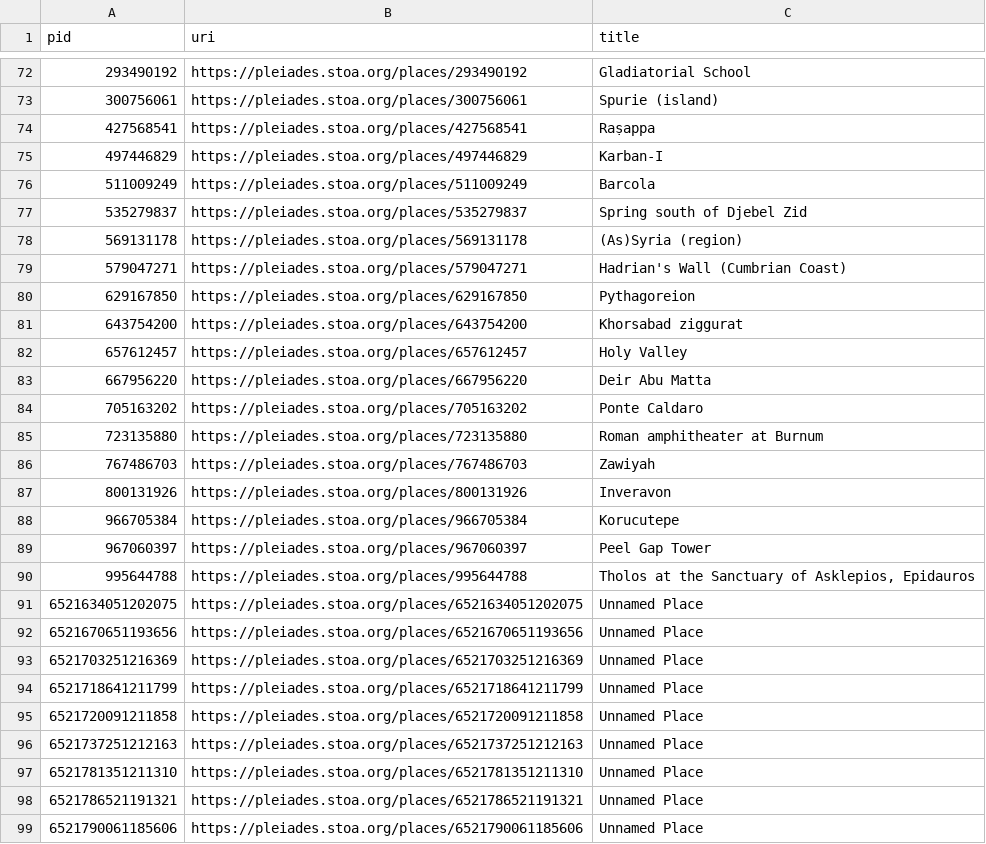
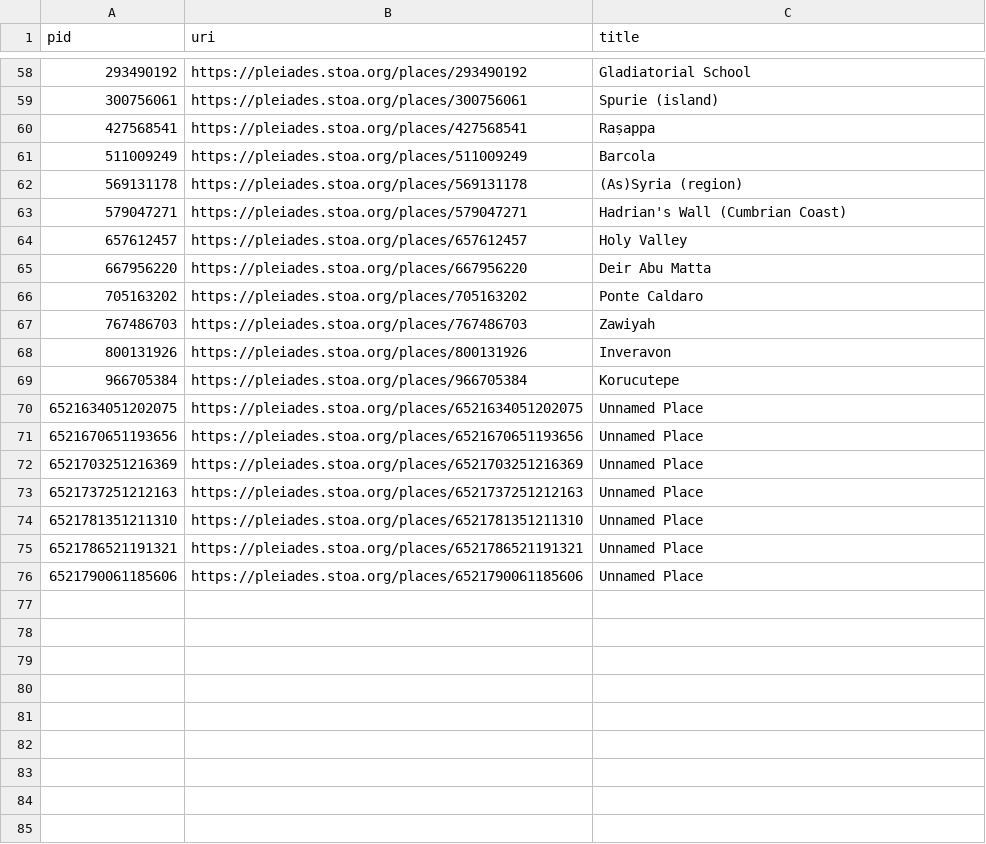
Before and after one commit to isawnyu/pleiades.datasets, a CSV file: data/data_quality/missing_accuracy.csv, drawn as a sheet; only a part is shown, gaps mark what is left out; the diff covers the shown part only; the diff names each change by its address in the sheet, - before the commit and + after, or states it on an @@ line.

Commit message:
updated data quality

```diff
--- a/data/data_quality/missing_accuracy.csv
+++ b/data/data_quality/missing_accuracy.csv
-row 75: 497446829 | https://pleiades.stoa.org/places/497446829 | Karban-I
-row 77: 535279837 | https://pleiades.stoa.org/places/535279837 | Spring south of Djebel Zid
-row 80: 629167850 | https://pleiades.stoa.org/places/629167850 | Pythagoreion
-row 81: 643754200 | https://pleiades.stoa.org/places/643754200 | Khorsabad ziggurat
-row 85: 723135880 | https://pleiades.stoa.org/places/723135880 | Roman amphitheater at Burnum
-row 89: 967060397 | https://pleiades.stoa.org/places/967060397 | Peel Gap Tower
-row 90: 995644788 | https://pleiades.stoa.org/places/995644788 | Tholos at the Sanctuary of Asklepios, Epidauros
-row 94: 6521718641211799 | https://pleiades.stoa.org/places/6521718641211799 | Unnamed Place
-row 95: 6521720091211858 | https://pleiades.stoa.org/places/6521720091211858 | Unnamed Place
```
Also changed, not shown: 14 removed rows elsewhere in this file, data/data_quality/bad_osm_way.csv, data/data_quality/bad_place_type.csv, 5 other files.
